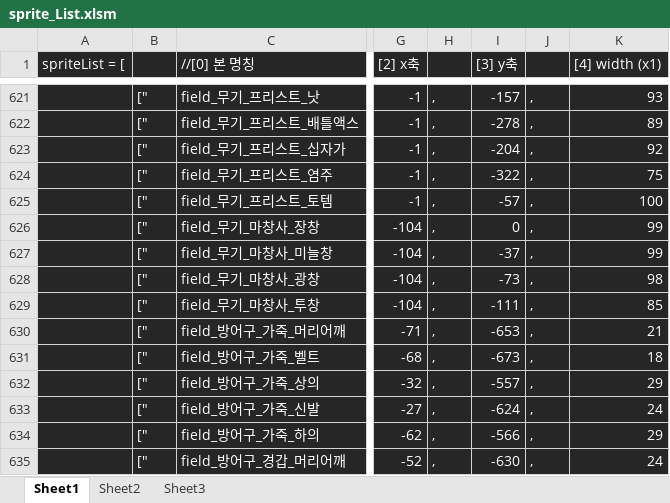
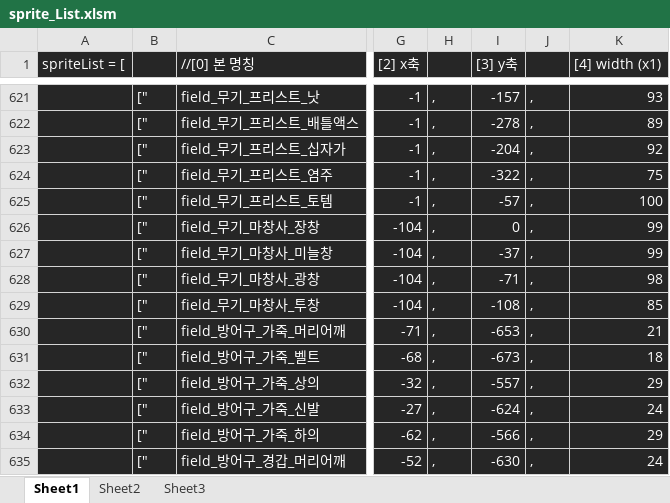
Before and after one commit to solarias/dnf, an Excel workbook: sprite/sprite_List.xlsm, sheet Sheet1, drawn as a sheet; only a part is shown, gaps mark what is left out; values as stored, in another font and other column widths than the file's, no borders; the diff names each change by its address in the sheet, - before the commit and + after, or states it on an @@ line.

```diff
--- a/sprite/sprite_List.xlsm (sheet Sheet1)
+++ b/sprite/sprite_List.xlsm (sheet Sheet1)
-I628 ([3] y축): -73
+I628 ([3] y축): -71
-I629 ([3] y축): -111
+I629 ([3] y축): -108
```
Also changed, not shown: 1 other file.
